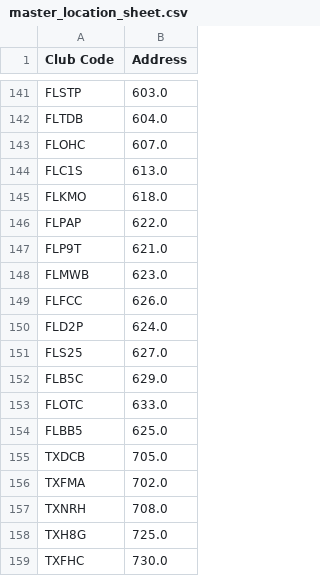
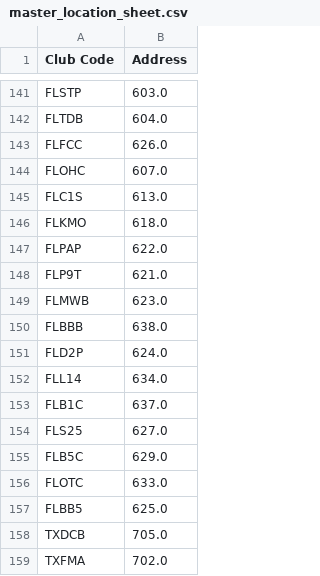
Before and after one commit to guankong888/n2g_mls-_fetcher, a CSV file: master_location_sheet.csv, drawn as a sheet; only a part is shown, gaps mark what is left out; the shorter side is filled out with more unchanged rows.

```diff
--- a/master_location_sheet.csv
+++ b/master_location_sheet.csv
@@ -142,2 +142,3 @@ FLSTP,603.0
 FLTDB,604.0
+FLFCC,626.0
 FLOHC,607.0
@@ -148,4 +149,6 @@ FLP9T,621.0
 FLMWB,623.0
-FLFCC,626.0
+FLBBB,638.0
 FLD2P,624.0
+FLL14,634.0
+FLB1C,637.0
 FLS25,627.0
```
